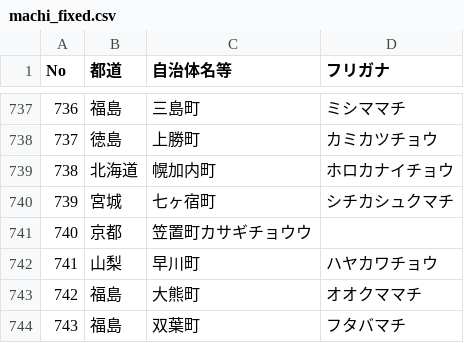
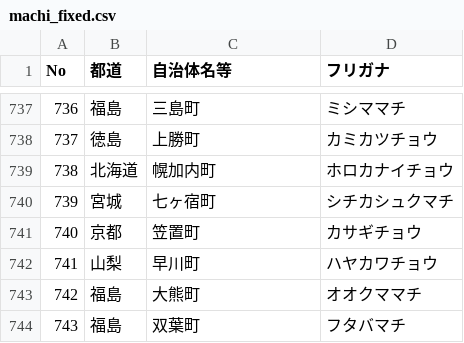
Before and after one commit to FRANKI3420/TODOFUKEN_ATE, a CSV file: machi_fixed.csv, drawn as a sheet; only a part is shown, gaps mark what is left out.

```diff
--- a/machi_fixed.csv
+++ b/machi_fixed.csv
@@ -740,3 +740,3 @@
 739,宮城,七ヶ宿町,シチカシュクマチ
-740,京都,笠置町カサギチョウウ
+740,京都,笠置町,カサギチョウ
 741,山梨,早川町,ハヤカワチョウ
```
Also changed, not shown: 4 other files.
